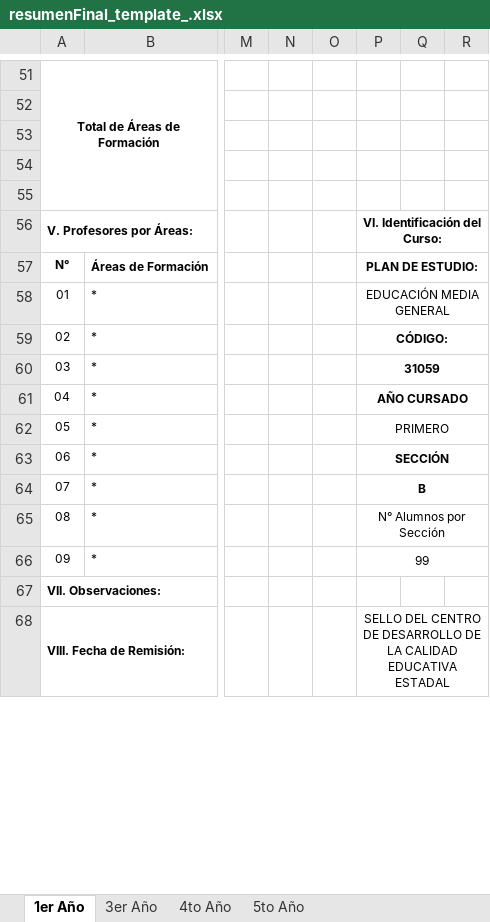
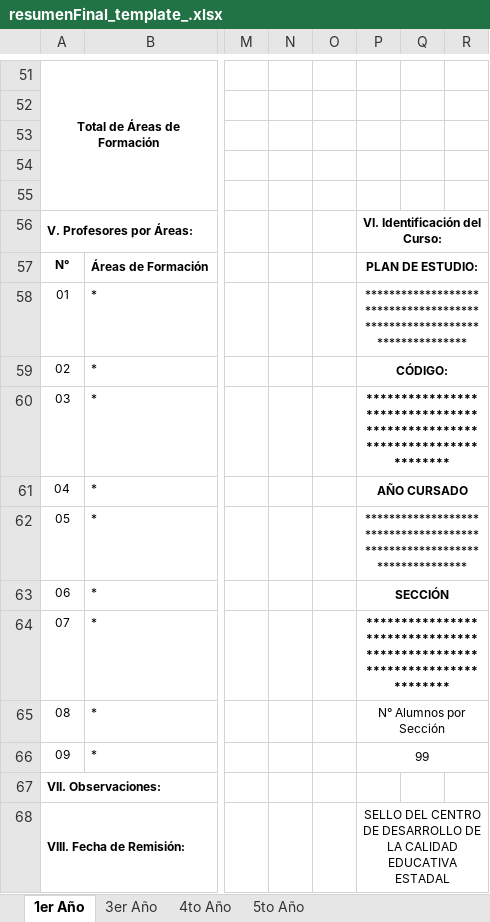
Before and after one commit to Javier-WH/BatallaP, an Excel workbook: backend/templates/resumenFinal_template_.xlsx, sheet 1er Año, drawn as a sheet; only a part is shown, gaps mark what is left out; values as stored, in another font and other column widths than the file's, no borders; charts and pictures not drawn; the diff names each change by its address in the sheet, - before the commit and + after, or states it on an @@ line.

```diff
--- a/backend/templates/resumenFinal_template_.xlsx (sheet 1er Año)
+++ b/backend/templates/resumenFinal_template_.xlsx (sheet 1er Año)
-P58: EDUCACIÓN MEDIA GENERAL
+P58: ************************************************************************
-P60: 31059
+P60: ************************************************************************
-P62: PRIMERO
+P62: ************************************************************************
-P64: B
+P64: ************************************************************************
```
Also changed, not shown: backend/templates/resumenFinal_template_ - Copy.xlsx, 4 other files.
